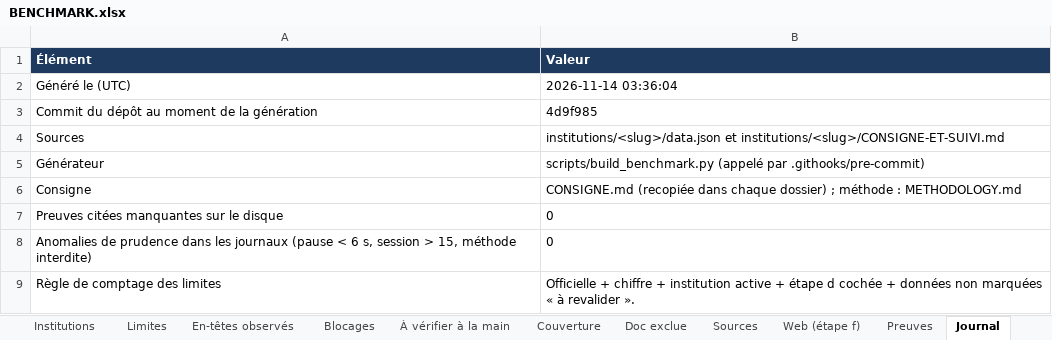
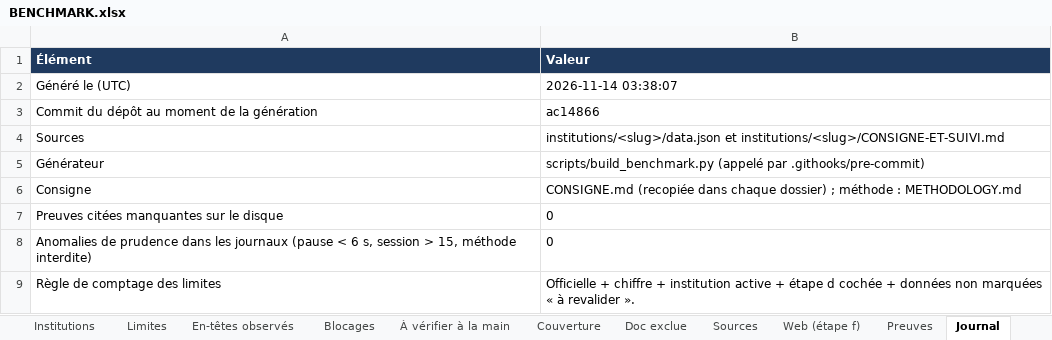
Before and after one commit to maribakulj/Veille-API-IIIF, an Excel workbook: BENCHMARK.xlsx, sheet Journal, drawn as a sheet; values as stored, in another font and other column widths than the file's, no borders; the diff names each change by its address in the sheet, - before the commit and + after, or states it on an @@ line.

```diff
--- a/BENCHMARK.xlsx (sheet Journal)
+++ b/BENCHMARK.xlsx (sheet Journal)
-B2 (Valeur): 2026-11-14 03:36:04
+B2 (Valeur): 2026-11-14 03:38:07
-B3 (Valeur): 4d9f985
+B3 (Valeur): ac14866
```
Also changed, not shown: sheet Preuves, sheet Web (étape f), sheet Sources, sheet Institutions, sheet Tableau de bord, sheet Couverture, 5 more sheets.
